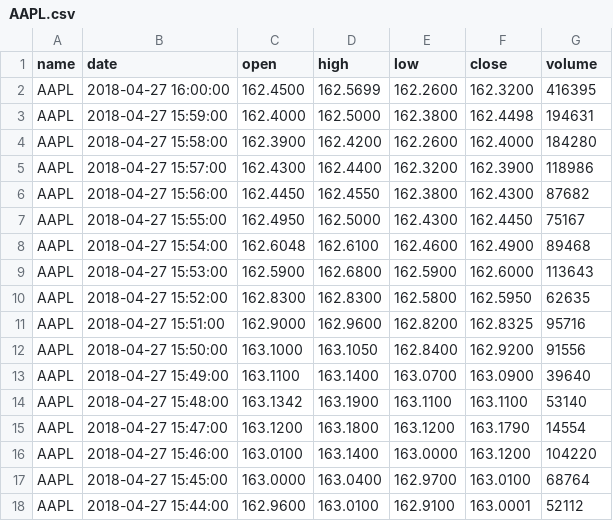
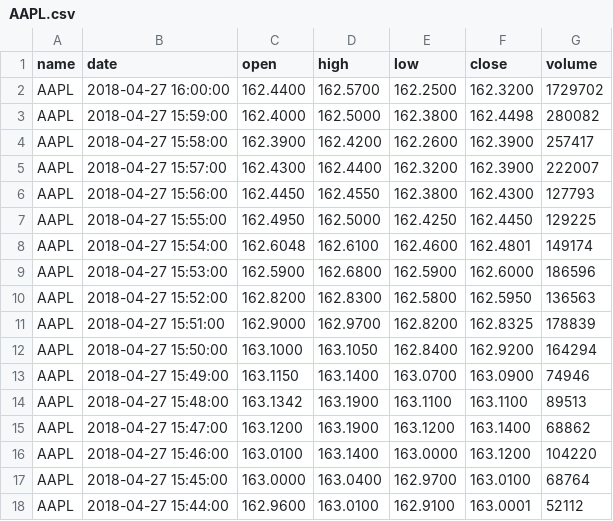
Before and after one commit to wefreeminds/stock_prediction_web_app, a CSV file: website/AAPL.csv, drawn as a sheet; only a part is shown.

```diff
--- a/website/AAPL.csv
+++ b/website/AAPL.csv
@@ -1,16 +1,16 @@
 name,date,open,high,low,close,volume
-AAPL,2018-04-27 16:00:00,162.4500,162.5699,162.2600,162.3200,416395
-AAPL,2018-04-27 15:59:00,162.4000,162.5000,162.3800,162.4498,194631
-AAPL,2018-04-27 15:58:00,162.3900,162.4200,162.2600,162.4000,184280
-AAPL,2018-04-27 15:57:00,162.4300,162.4400,162.3200,162.3900,118986
-AAPL,2018-04-27 15:56:00,162.4450,162.4550,162.3800,162.4300,87682
-AAPL,2018-04-27 15:55:00,162.4950,162.5000,162.4300,162.4450,75167
-AAPL,2018-04-27 15:54:00,162.6048,162.6100,162.4600,162.4900,89468
-AAPL,2018-04-27 15:53:00,162.5900,162.6800,162.5900,162.6000,113643
-AAPL,2018-04-27 15:52:00,162.8300,162.8300,162.5800,162.5950,62635
-AAPL,2018-04-27 15:51:00,162.9000,162.9600,162.8200,162.8325,95716
-AAPL,2018-04-27 15:50:00,163.1000,163.1050,162.8400,162.9200,91556
-AAPL,2018-04-27 15:49:00,163.1100,163.1400,163.0700,163.0900,39640
-AAPL,2018-04-27 15:48:00,163.1342,163.1900,163.1100,163.1100,53140
-AAPL,2018-04-27 15:47:00,163.1200,163.1800,163.1200,163.1790,14554
+AAPL,2018-04-27 16:00:00,162.4400,162.5700,162.2500,162.3200,1729702
+AAPL,2018-04-27 15:59:00,162.4000,162.5000,162.3800,162.4498,280082
+AAPL,2018-04-27 15:58:00,162.3900,162.4200,162.2600,162.3900,257417
+AAPL,2018-04-27 15:57:00,162.4300,162.4400,162.3200,162.3900,222007
+AAPL,2018-04-27 15:56:00,162.4450,162.4550,162.3800,162.4300,127793
+AAPL,2018-04-27 15:55:00,162.4950,162.5000,162.4250,162.4450,129225
+AAPL,2018-04-27 15:54:00,162.6048,162.6100,162.4600,162.4801,149174
+AAPL,2018-04-27 15:53:00,162.5900,162.6800,162.5900,162.6000,186596
+AAPL,2018-04-27 15:52:00,162.8200,162.8300,162.5800,162.5950,136563
+AAPL,2018-04-27 15:51:00,162.9000,162.9700,162.8200,162.8325,178839
+AAPL,2018-04-27 15:50:00,163.1000,163.1050,162.8400,162.9200,164294
+AAPL,2018-04-27 15:49:00,163.1150,163.1400,163.0700,163.0900,74946
+AAPL,2018-04-27 15:48:00,163.1342,163.1900,163.1100,163.1100,89513
+AAPL,2018-04-27 15:47:00,163.1200,163.1900,163.1200,163.1400,68862
 AAPL,2018-04-27 15:46:00,163.0100,163.1400,163.0000,163.1200,104220
```
Also changed, not shown: website/AABA.csv, website/AMZN.csv, 12 other files.
